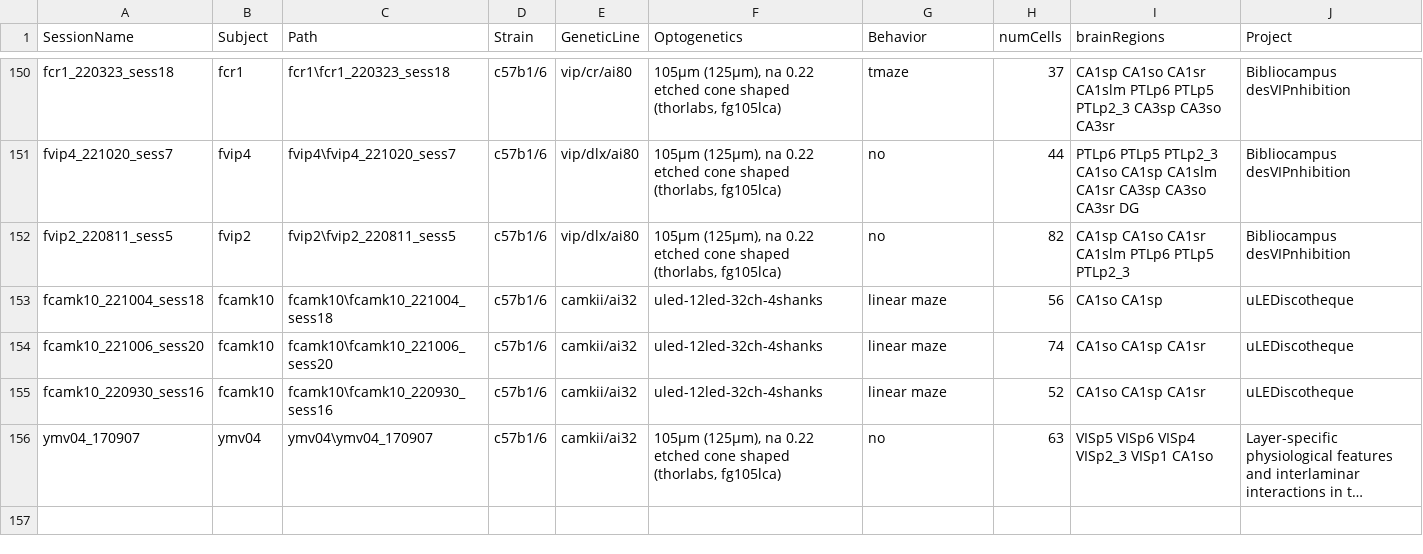
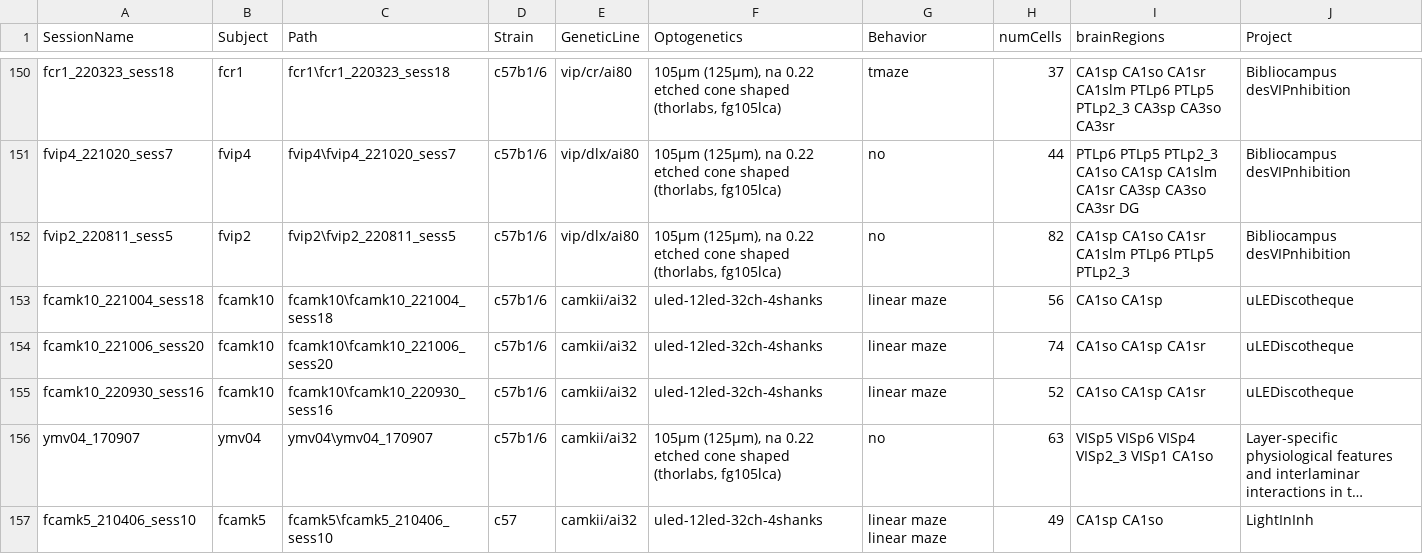
Before and after one commit to valegarman/HippoCookBook, a CSV file: indexedSessions.csv, drawn as a sheet; only a part is shown, gaps mark what is left out; long unchanged cells end in …; the diff names each change by its address in the sheet, - before the commit and + after, or states it on an @@ line.

Commit message:
Added Session: fCamk5_210406_sess10

```diff
--- a/indexedSessions.csv
+++ b/indexedSessions.csv
+row 157: fcamk5_210406_sess10 | fcamk5 | fcamk5\fcamk5_210406_sess10 | c57 | camkii/ai32 | uled-12led-32ch-4shanks | linear maze linear maze | 49 | CA1sp CA1so | LightInInh
```
